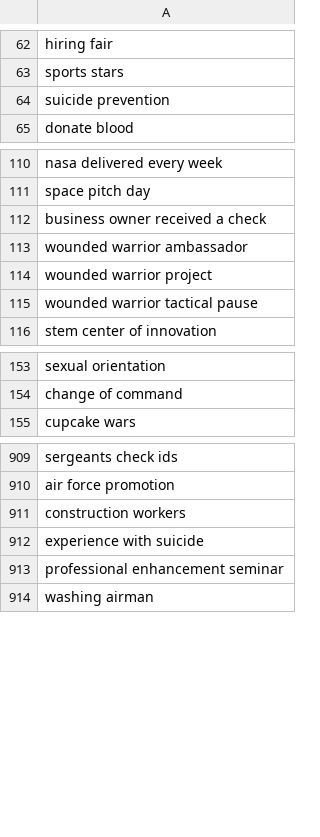
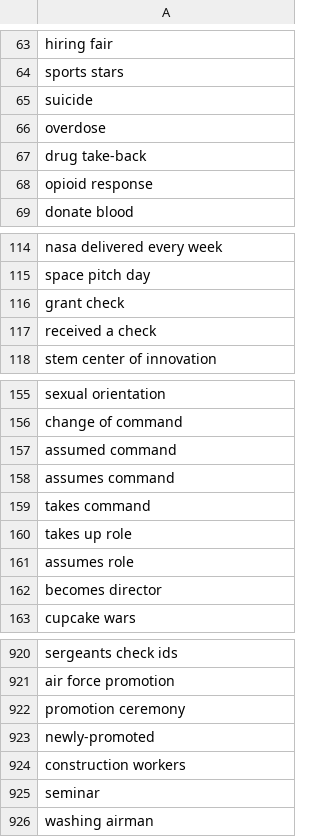
Before and after one commit to toolforge/tool-spacemedia, a CSV file: src/main/resources/blocklist.ignored.terms.csv, drawn as a sheet; only a part is shown, gaps mark what is left out; the diff covers the shown part only.

```diff
--- a/src/main/resources/blocklist.ignored.terms.csv
+++ b/src/main/resources/blocklist.ignored.terms.csv
@@ -63,3 +64,6 @@ hiring fair
 sports stars
-suicide prevention
+suicide
+overdose
+drug take-back
+opioid response
 donate blood
@@ -111,6 +115,4 @@ nasa delivered every week
 space pitch day
-business owner received a check
-wounded warrior ambassador
-wounded warrior project
-wounded warrior tactical pause
+grant check
+received a check
 stem center of innovation
@@ -154,2 +156,8 @@ sexual orientation
 change of command
+assumed command
+assumes command
+takes command
+takes up role
+assumes role
+becomes director
 cupcake wars
@@ -910,5 +921,6 @@ sergeants check ids
 air force promotion
+promotion ceremony
+newly-promoted
 construction workers
-experience with suicide
-professional enhancement seminar
+seminar
 washing airman
```
Also changed, not shown: 96 added rows, 2 removed rows, 1 moved row and 2 edited cells elsewhere in this file, 4 other files.
